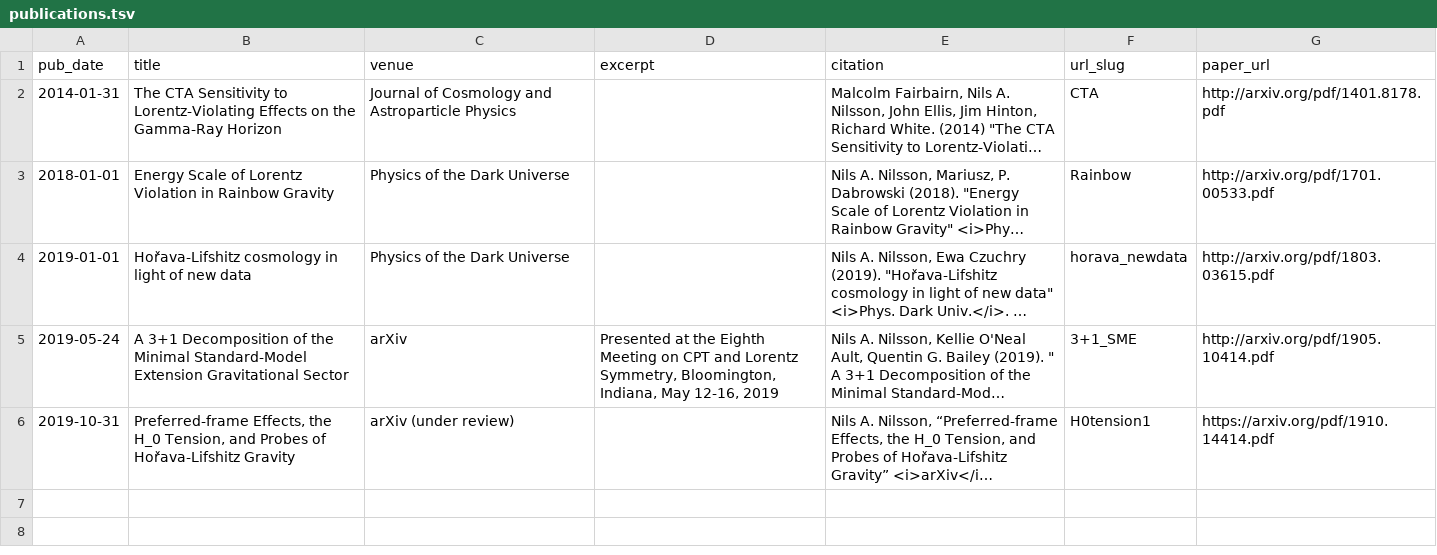
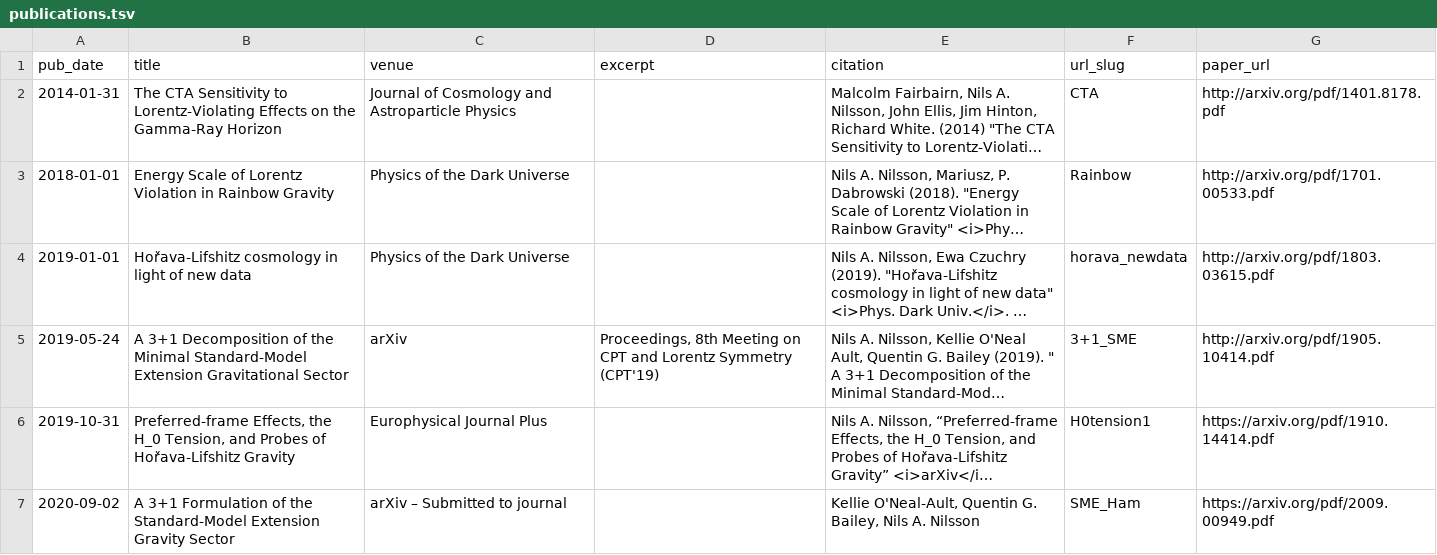
Before and after one commit to nilsanilsson/nilsanilsson.github.io, a TSV file: markdown_generator/publications.tsv, drawn as a sheet; long unchanged cells end in …; the diff names each change by its address in the sheet, - before the commit and + after, or states it on an @@ line.

```diff
--- a/markdown_generator/publications.tsv
+++ b/markdown_generator/publications.tsv
-D5 (excerpt): Presented at the Eighth Meeting on CPT and Lorentz Symmetry, Bloomington, Indiana, May 12-16, 2019
+D5 (excerpt): Proceedings, 8th Meeting on CPT and Lorentz Symmetry (CPT'19)
-C6 (venue): arXiv (under review)
+C6 (venue): Europhysical Journal Plus
+row 7: 2020-09-02 | A 3+1 Formulation of the Standard-Model Extension Gravity Sector | arXiv – Submitted to journal |  | Kellie O'Neal-Ault, Quentin G. Bailey, Nils A. Nilsson | SME_Ham | https://arxiv.org/pdf/2009.00949.pdf
```
Also changed, not shown: markdown_generator/talks.tsv, 5 other files.
